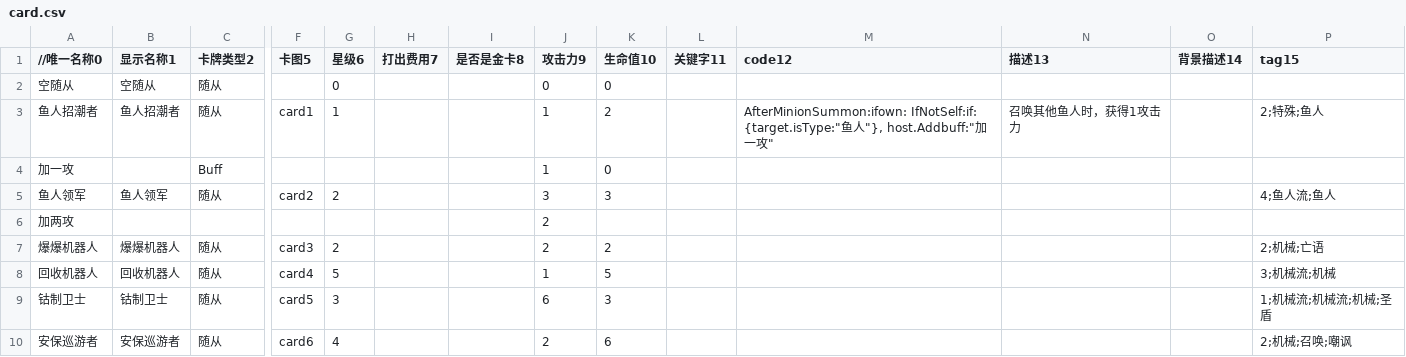
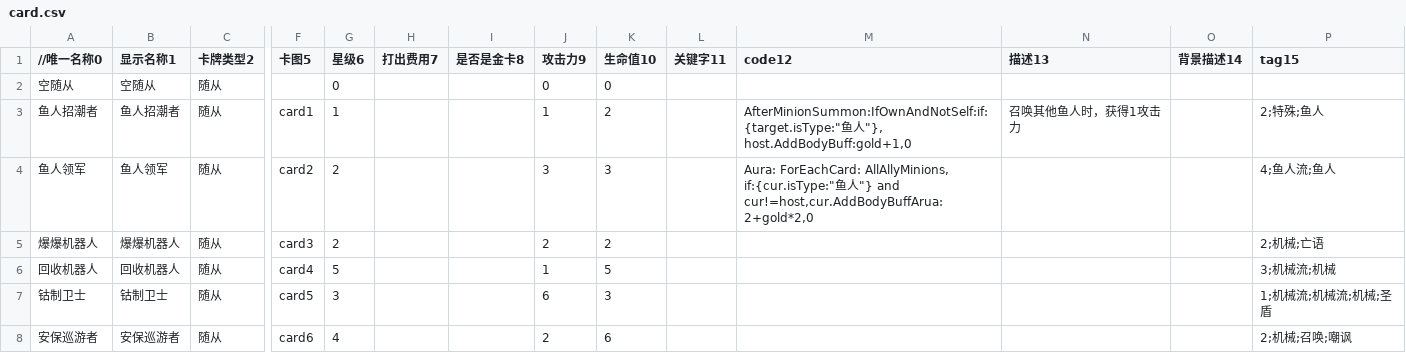
Before and after one commit to tmc0210/iyingdiBattleGround, a CSV file: iyingdiBattleGround/Assets/StreamingAssets/Mods/Buildin/Card/card.csv, drawn as a sheet; only a part is shown, gaps mark what is left out; removed rows and columns are numbered as before the commit, all else as after; rows hold the shown columns only; the diff names each change by its address in the sheet, - before the commit and + after, or states it on an @@ line.

```diff
--- a/iyingdiBattleGround/Assets/StreamingAssets/Mods/Buildin/Card/card.csv
+++ b/iyingdiBattleGround/Assets/StreamingAssets/Mods/Buildin/Card/card.csv
-M3 (code12): AfterMinionSummon:ifown: IfNotSelf:if: {target.isType:"鱼人"}, host.Addbuff:"加一攻"
+M3 (code12): AfterMinionSummon:IfOwnAndNotSelf:if: {target.isType:"鱼人"}, host.AddBodyBuff:gold+1,0
-row 4: 加一攻 |  | Buff |  |  |  |  | 1 | 0
-M4 (code12): (empty)
+M4 (code12): Aura: ForEachCard: AllAllyMinions, if:{cur.isType:"鱼人"} and cur!=host,cur.AddBodyBuffArua:2+gold*2,0
-row 6: 加两攻 |  |  |  |  |  |  | 2
```
Also changed, not shown: iyingdiBattleGround/Assets/StreamingAssets/Mods/Std/Card/card.csv, 31 other files.
